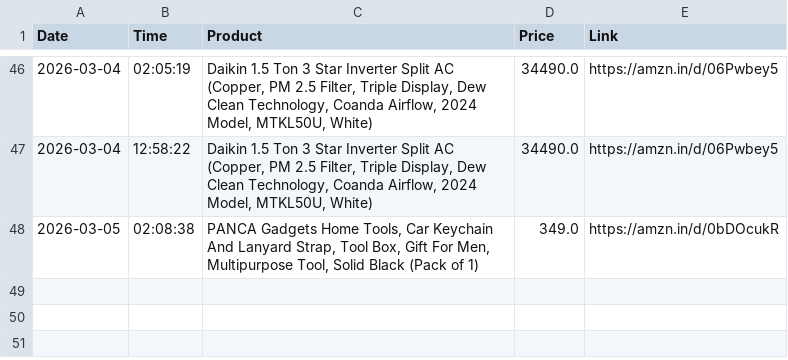
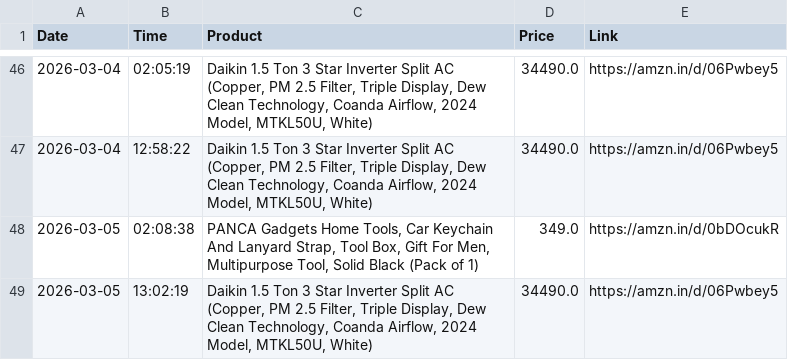
Before and after one commit to LuShadowX/Ai-Limited-Edition-Product-Tracker-, a CSV file: price_history.csv, drawn as a sheet; only a part is shown, gaps mark what is left out.

```diff
--- a/price_history.csv
+++ b/price_history.csv
@@ -48 +48,2 @@ Date,Time,Product,Price,Link
 2026-03-05,02:08:38,"PANCA Gadgets Home Tools, Car Keychain And Lanyard Strap, Tool Box, Gift For Men, Multipurpose Tool, Solid Black (Pack of 1)",349.0,https://amzn.in/d/0bDOcukR
+2026-03-05,13:02:19,"Daikin 1.5 Ton 3 Star Inverter Split AC (Copper, PM 2.5 Filter, Triple Display, Dew Clean Technology, Coanda Airflow, 2024 Model, MTKL50U, White)",34490.0,https://amzn.in/d/06Pwbey5
```
